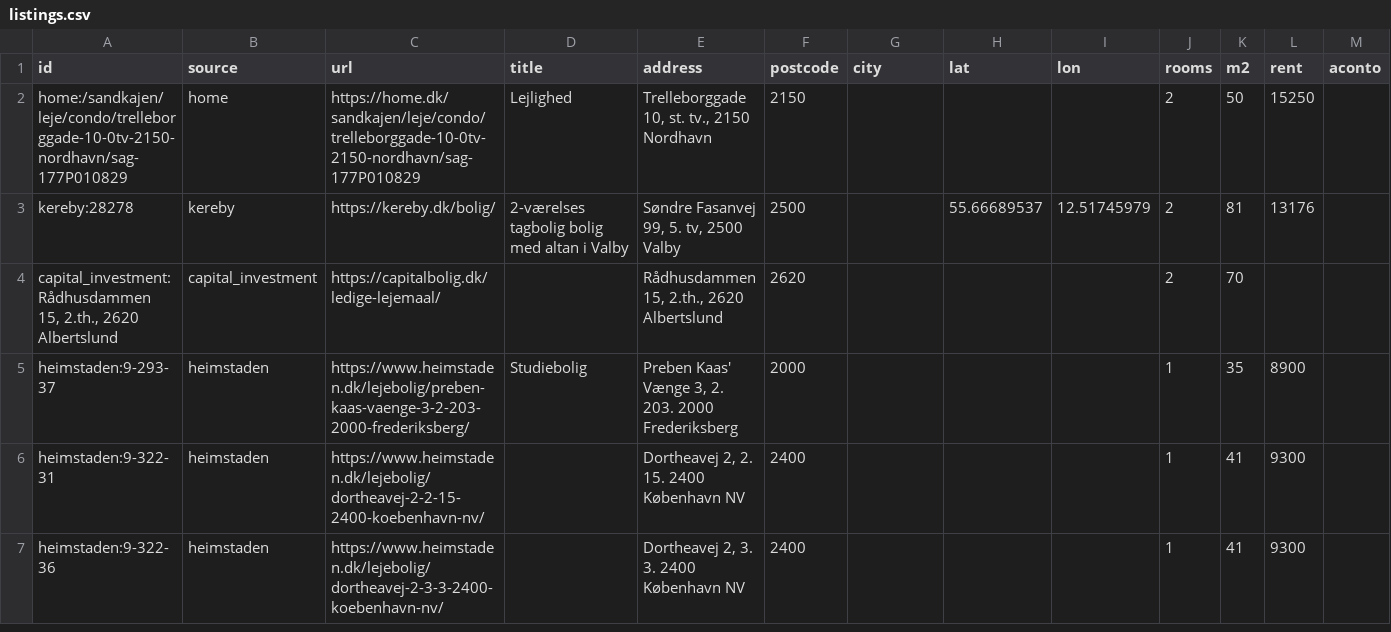
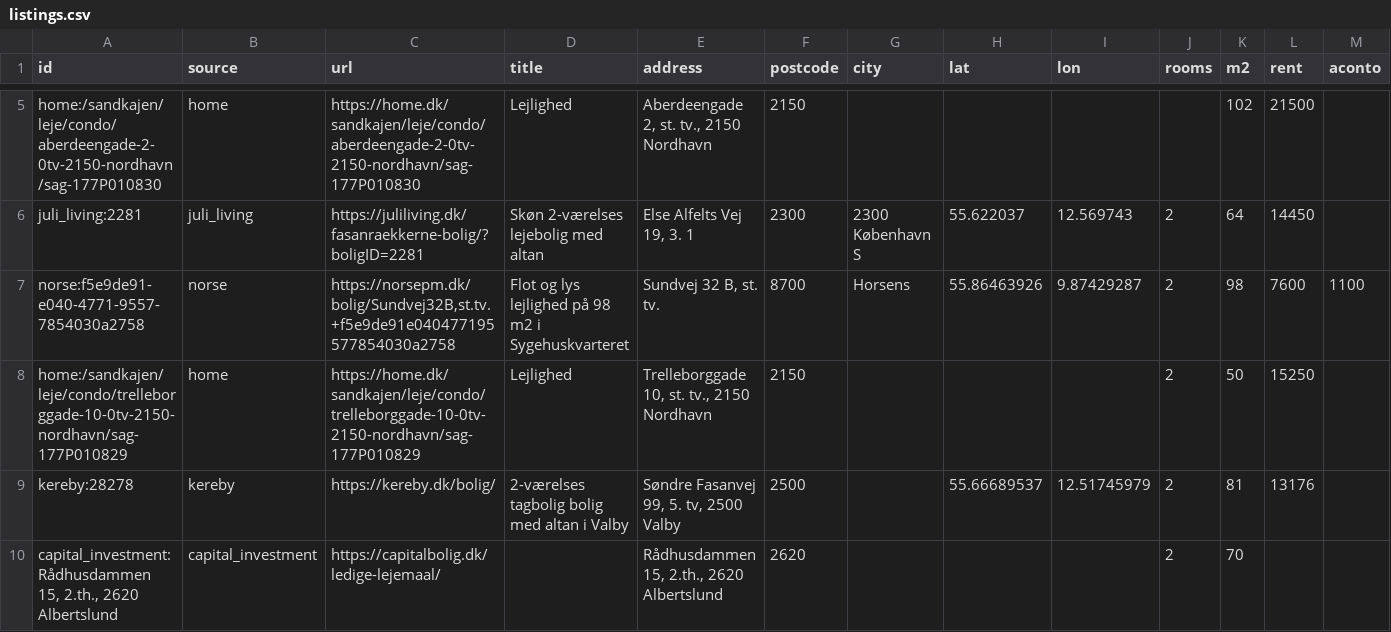
Before and after one commit to chr-heide/cph-rental-monitor, a CSV file: data/listings.csv, drawn as a sheet; only a part is shown, gaps mark what is left out; the shorter side is filled out with more unchanged rows; rows hold the shown columns only; the diff covers the shown part only; the diff names each change by its address in the sheet, - before the commit and + after, or states it on an @@ line.

Commit message:
data 2026-10-19T12:04:12Z

```diff
--- a/data/listings.csv
+++ b/data/listings.csv
+row 5: home:/sandkajen/leje/condo/aberdeengade-2-0tv-2150-nordhavn/sag-177P010830 | home | https://home.dk/sandkajen/leje/condo/aberdeengade-2-0tv-2150-nordhavn/sag-177P010830 | Lejlighed | Aberdeengade 2, st. tv., 2150 Nordhavn | 2150 |  |  |  |  | 102 | 21500
+row 6: juli_living:2281 | juli_living | https://juliliving.dk/fasanraekkerne-bolig/?boligID=2281 | Skøn 2-værelses lejebolig med altan | Else Alfelts Vej 19, 3. 1 | 2300 | 2300 København S | 55.622037 | 12.569743 | 2 | 64 | 14450
+row 7: norse:f5e9de91-e040-4771-9557-7854030a2758 | norse | https://norsepm.dk/bolig/Sundvej32B,st.tv.+f5e9de91e040477195577854030a2758 | Flot og lys lejlighed på 98 m2 i Sygehuskvarteret | Sundvej 32 B, st. tv. | 8700 | Horsens | 55.86463926 | 9.87429287 | 2 | 98 | 7600 | 1100
```
Also changed, not shown: 3 added rows and 9 edited cells elsewhere in this file, data/geocode.csv, data/site_status.csv.
